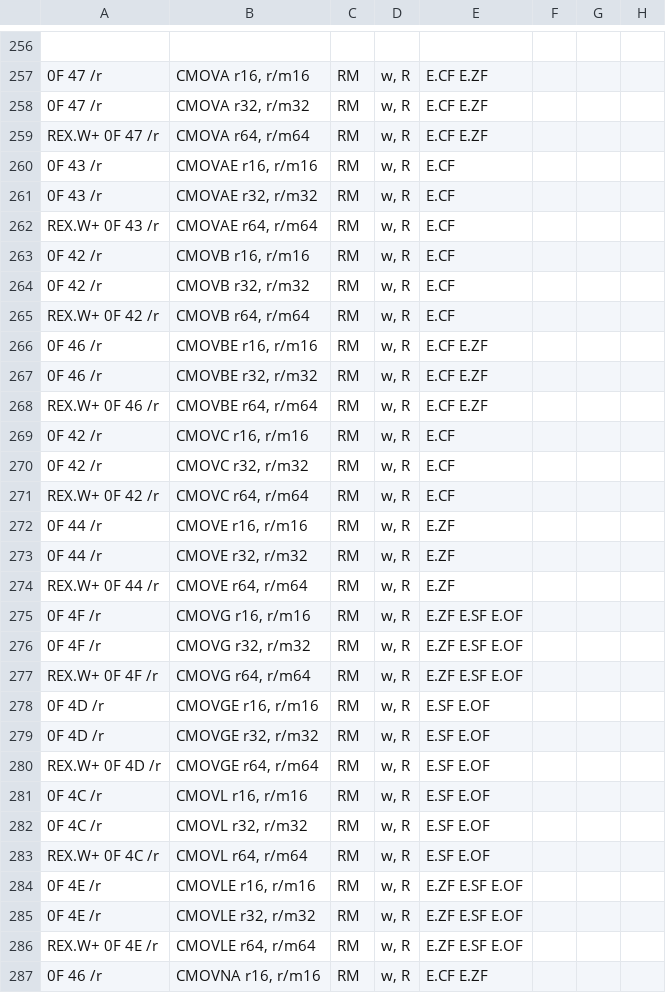
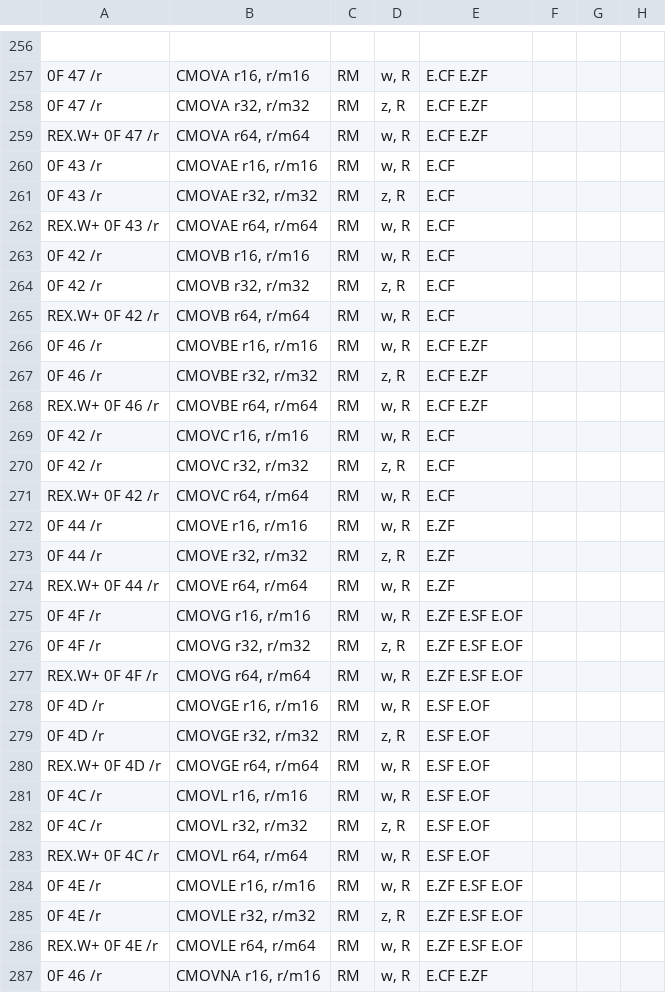
Before and after one commit to StanfordPL/x64asm, a CSV file: src/x86.csv, drawn as a sheet; only a part is shown, gaps mark what is left out; the diff covers the shown part only; the diff names each change by its address in the sheet, - before the commit and + after, or states it on an @@ line.

Commit message:
fix spreadsheet errors

```diff
--- a/src/x86.csv
+++ b/src/x86.csv
-D258: w, R
+D258: z, R
-D261: w, R
+D261: z, R
-D264: w, R
+D264: z, R
-D267: w, R
+D267: z, R
-D270: w, R
+D270: z, R
-D273: w, R
+D273: z, R
-D276: w, R
+D276: z, R
-D279: w, R
+D279: z, R
-D282: w, R
+D282: z, R
-D285: w, R
+D285: z, R
```
Also changed, not shown: 51 edited cells elsewhere in this file, 2 other files.
